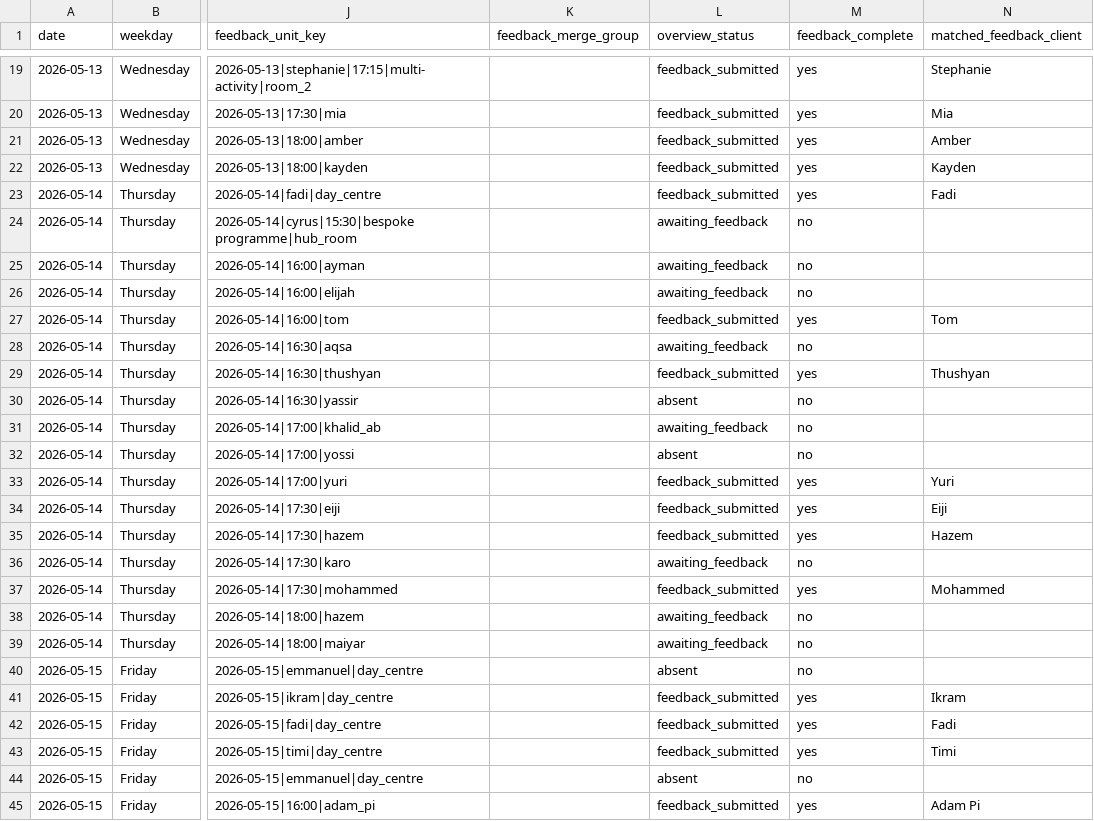
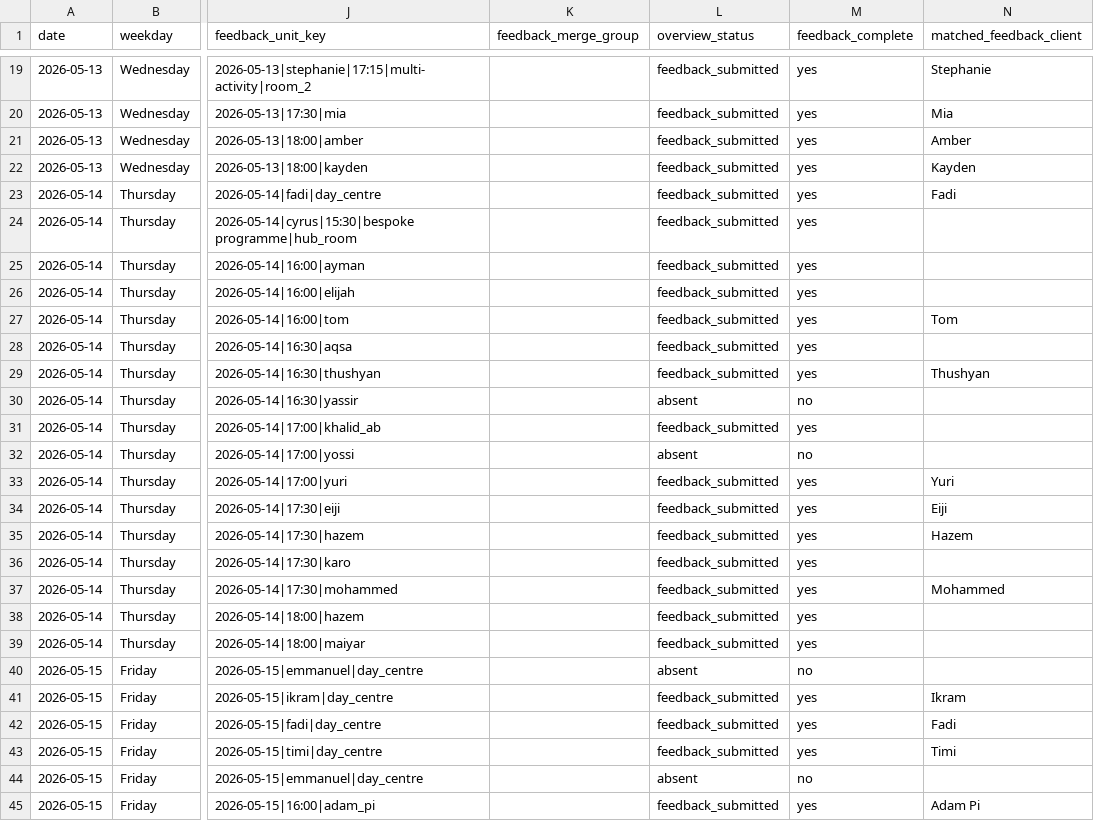
Before and after one commit to Vyky29/PORTALVIC, a CSV file: database/portal_import_bundle/sessions-with-feedback-status-2026-05-13_19.csv, drawn as a sheet; only a part is shown, gaps mark what is left out; the diff names each change by its address in the sheet, - before the commit and + after, or states it on an @@ line.

```diff
--- a/database/portal_import_bundle/sessions-with-feedback-status-2026-05-13_19.csv
+++ b/database/portal_import_bundle/sessions-with-feedback-status-2026-05-13_19.csv
-L24:L26 (overview_status): awaiting_feedback
+L24:L26 (overview_status): feedback_submitted
-M24:M26 (feedback_complete): no
+M24:M26 (feedback_complete): yes
-L28 (overview_status): awaiting_feedback
+L28 (overview_status): feedback_submitted
-M28 (feedback_complete): no
+M28 (feedback_complete): yes
-L31 (overview_status): awaiting_feedback
+L31 (overview_status): feedback_submitted
-M31 (feedback_complete): no
+M31 (feedback_complete): yes
-L36 (overview_status): awaiting_feedback
+L36 (overview_status): feedback_submitted
-M36 (feedback_complete): no
+M36 (feedback_complete): yes
-L38:L39 (overview_status): awaiting_feedback
+L38:L39 (overview_status): feedback_submitted
-M38:M39 (feedback_complete): no
+M38:M39 (feedback_complete): yes
```
Also changed, not shown: database/portal_import_bundle/sessions-with-feedback-status-2026-05-18_22.csv, working_ui/portal-import-bundle/sessions-with-feedback-status-2026-05-13_19.csv, 11 other files.
